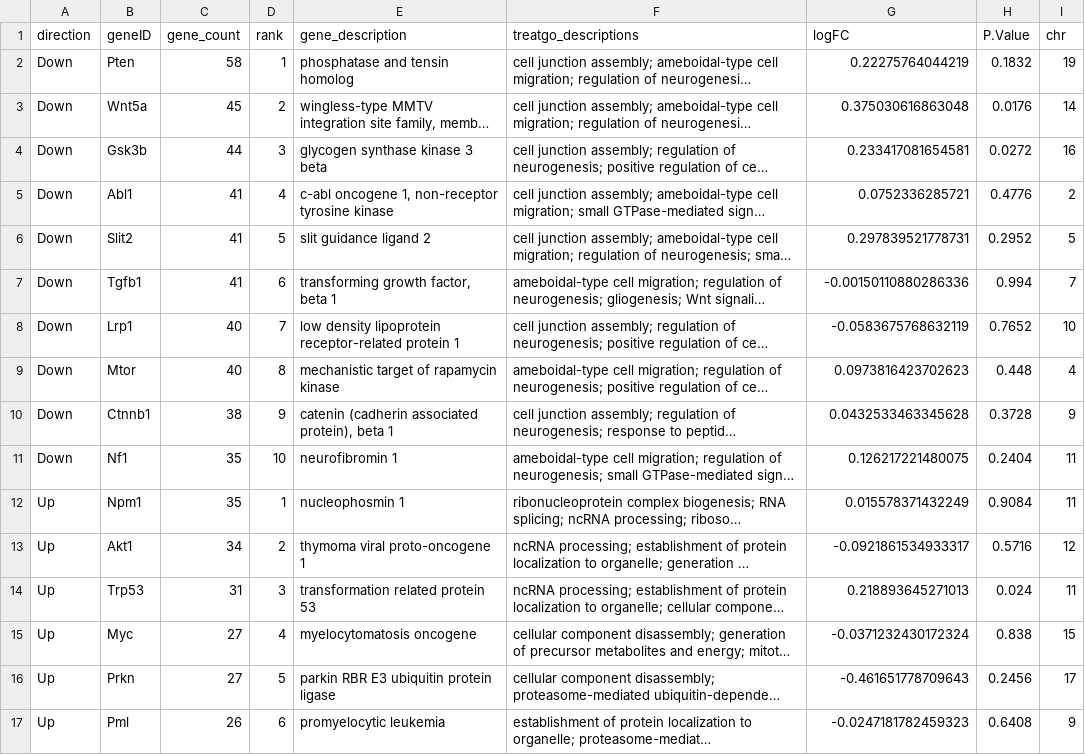
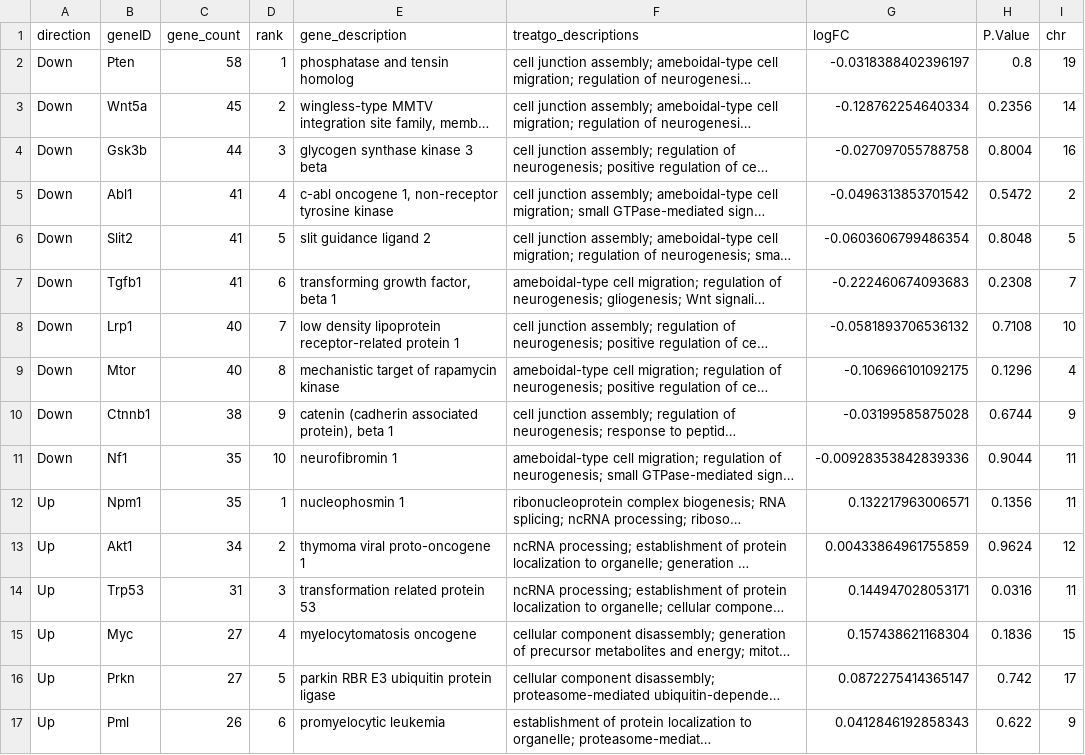
Before and after one commit to kmoran10/Project-OPFR-HPC-RNAseq, a CSV file: results/results_tables/GO_top_genes_M_table.csv, drawn as a sheet; only a part is shown; long unchanged cells end in …; the diff covers the shown part only; the diff names each change by its address in the sheet, - before the commit and + after, or states it on an @@ line.

```diff
--- a/results/results_tables/GO_top_genes_M_table.csv
+++ b/results/results_tables/GO_top_genes_M_table.csv
-G2 (logFC): 0.22275764044219
+G2 (logFC): -0.0318388402396197
-H2 (P.Value): 0.1832
+H2 (P.Value): 0.8
-G3 (logFC): 0.375030616863048
+G3 (logFC): -0.128762254640334
-H3 (P.Value): 0.0176
+H3 (P.Value): 0.2356
-G4 (logFC): 0.233417081654581
+G4 (logFC): -0.027097055788758
-H4 (P.Value): 0.0272
+H4 (P.Value): 0.8004
-G5 (logFC): 0.0752336285721
+G5 (logFC): -0.0496313853701542
-H5 (P.Value): 0.4776
+H5 (P.Value): 0.5472
-G6 (logFC): 0.297839521778731
+G6 (logFC): -0.0603606799486354
-H6 (P.Value): 0.2952
+H6 (P.Value): 0.8048
-G7 (logFC): -0.00150110880286336
+G7 (logFC): -0.222460674093683
-H7 (P.Value): 0.994
+H7 (P.Value): 0.2308
-G8 (logFC): -0.0583675768632119
+G8 (logFC): -0.0581893706536132
-H8 (P.Value): 0.7652
+H8 (P.Value): 0.7108
-G9 (logFC): 0.0973816423702623
+G9 (logFC): -0.106966101092175
-H9 (P.Value): 0.448
+H9 (P.Value): 0.1296
-G10 (logFC): 0.0432533463345628
+G10 (logFC): -0.03199585875028
-H10 (P.Value): 0.3728
+H10 (P.Value): 0.6744
-G11 (logFC): 0.126217221480075
+G11 (logFC): -0.00928353842839336
-H11 (P.Value): 0.2404
+H11 (P.Value): 0.9044
-G12 (logFC): 0.015578371432249
+G12 (logFC): 0.132217963006571
-H12 (P.Value): 0.9084
+H12 (P.Value): 0.1356
-G13 (logFC): -0.0921861534933317
+G13 (logFC): 0.00433864961755859
-H13 (P.Value): 0.5716
+H13 (P.Value): 0.9624
-G14 (logFC): 0.218893645271013
+G14 (logFC): 0.144947028053171
-H14 (P.Value): 0.024
+H14 (P.Value): 0.0316
-G15 (logFC): -0.0371232430172324
+G15 (logFC): 0.157438621168304
-H15 (P.Value): 0.838
+H15 (P.Value): 0.1836
-G16 (logFC): -0.461651778709643
+G16 (logFC): 0.0872275414365147
-H16 (P.Value): 0.2456
+H16 (P.Value): 0.742
-G17 (logFC): -0.0247181782459323
+G17 (logFC): 0.0412846192858343
-H17 (P.Value): 0.6408
+H17 (P.Value): 0.622
```
Also changed, not shown: 8 edited cells elsewhere in this file, results/results_tables/GO_top_genes_HE_table.csv, 2 other files.
